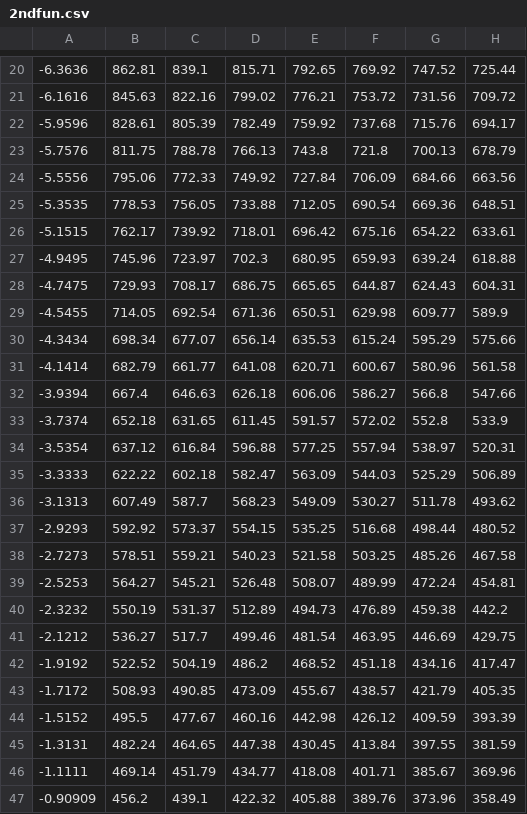
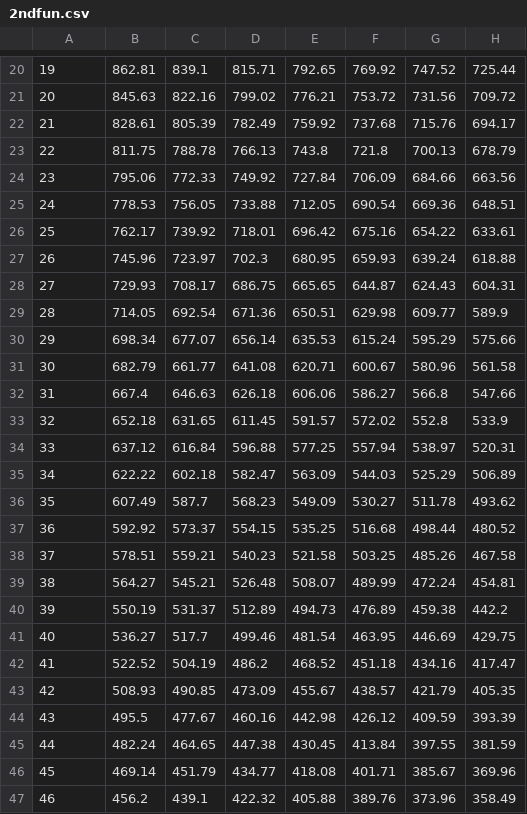
Before and after one commit to Ddario-DM/UnimiStud, a CSV file: 2ndfun.csv, drawn as a sheet; only a part is shown, gaps mark what is left out; the diff covers the shown part only; the diff names each change by its address in the sheet, - before the commit and + after, or states it on an @@ line.

```diff
--- a/2ndfun.csv
+++ b/2ndfun.csv
-A20: -6.3636
+A20: 19
-A21: -6.1616
+A21: 20
-A22: -5.9596
+A22: 21
-A23: -5.7576
+A23: 22
-A24: -5.5556
+A24: 23
-A25: -5.3535
+A25: 24
-A26: -5.1515
+A26: 25
-A27: -4.9495
+A27: 26
-A28: -4.7475
+A28: 27
-A29: -4.5455
+A29: 28
-A30: -4.3434
+A30: 29
-A31: -4.1414
+A31: 30
-A32: -3.9394
+A32: 31
-A33: -3.7374
+A33: 32
-A34: -3.5354
+A34: 33
-A35: -3.3333
+A35: 34
-A36: -3.1313
+A36: 35
-A37: -2.9293
+A37: 36
-A38: -2.7273
+A38: 37
-A39: -2.5253
+A39: 38
-A40: -2.3232
+A40: 39
-A41: -2.1212
+A41: 40
-A42: -1.9192
+A42: 41
-A43: -1.7172
+A43: 42
-A44: -1.5152
+A44: 43
-A45: -1.3131
+A45: 44
-A46: -1.1111
+A46: 45
-A47: -0.90909
+A47: 46
```
Also changed, not shown: 172 edited cells elsewhere in this file.
